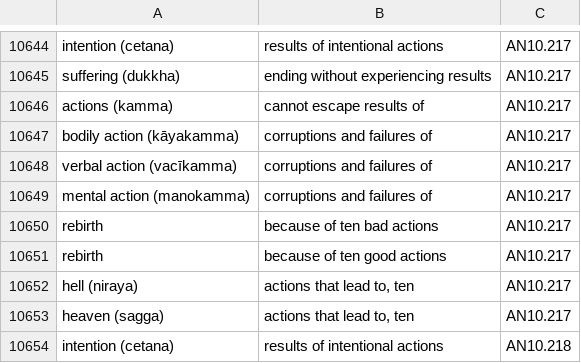
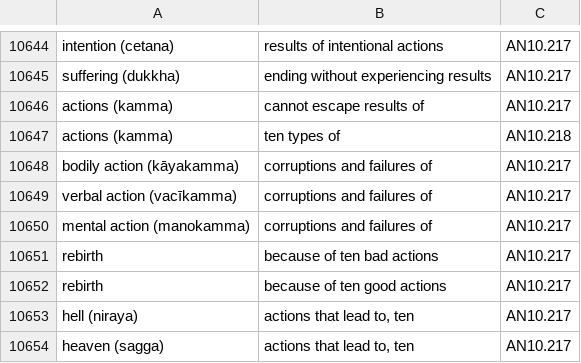
Before and after one commit to thesunshade/sutta-index, a CSV file: src/data/general-index.csv, drawn as a sheet; only a part is shown, gaps mark what is left out; the shorter side is filled out with more unchanged rows.

```diff
--- a/src/data/general-index.csv
+++ b/src/data/general-index.csv
@@ -10646,2 +10646,3 @@ suffering (dukkha)	ending without experiencing results	AN10.217
 actions (kamma)	cannot escape results of 	AN10.217
+actions (kamma)	ten types of	AN10.218
 bodily action (kāyakamma)	corruptions and failures of	AN10.217
```
Also changed, not shown: 7 other files.
